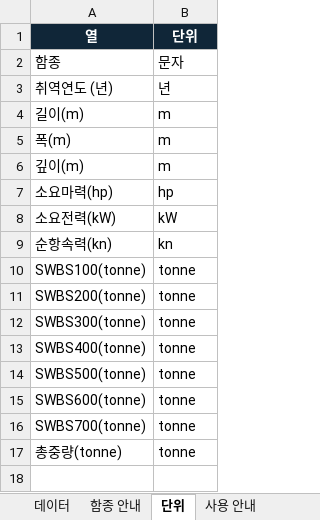
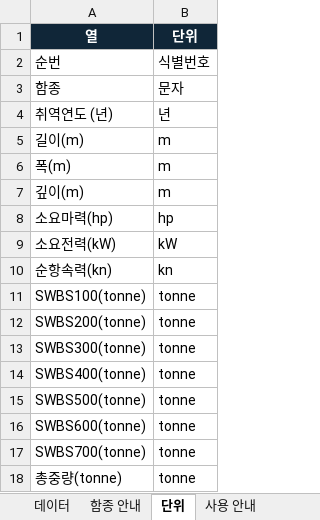
Before and after one commit to 21227386/Regression-by-Series, an Excel workbook: 입력양식.xlsx, sheet 단위, drawn as a sheet; values as stored, in another font and other column widths than the file's, no borders; the diff names each change by its address in the sheet, - before the commit and + after, or states it on an @@ line.

```diff
--- a/입력양식.xlsx (sheet 단위)
+++ b/입력양식.xlsx (sheet 단위)
+row 2: 순번 | 식별번호
```
Also changed, not shown: sheet 데이터, sheet 사용 안내, 6 other files.
